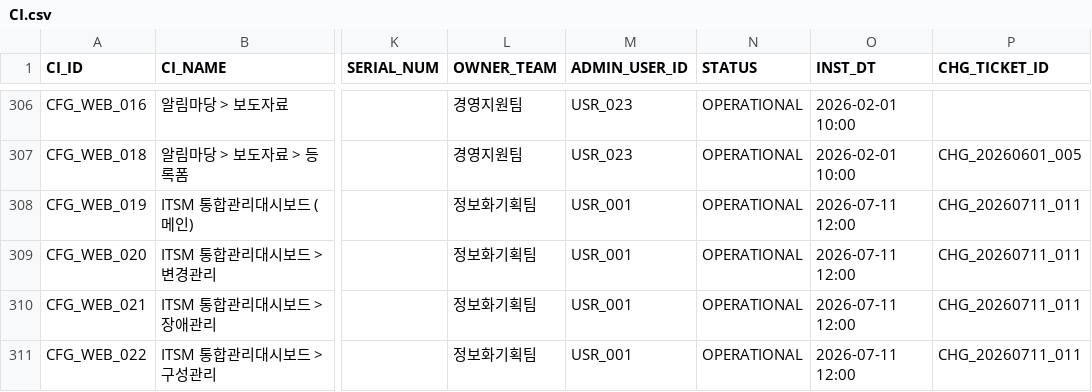
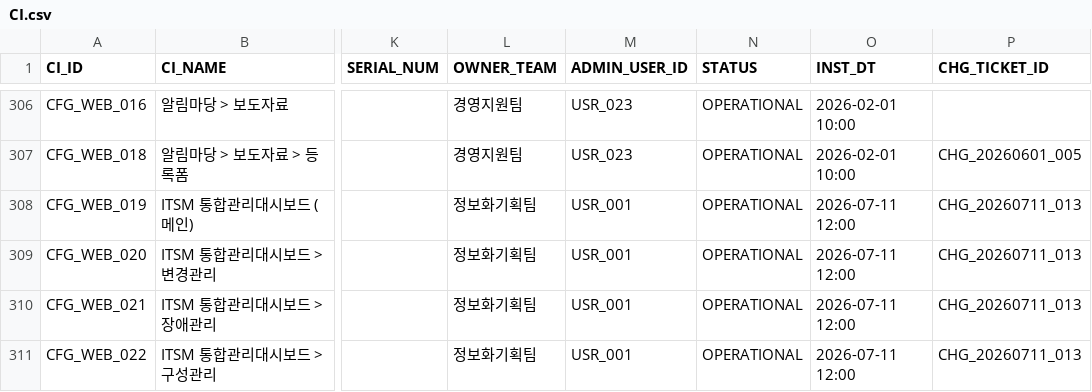
Before and after one commit to hudsonkim77/wiki, a CSV file: 3_구성관리/CI.csv, drawn as a sheet; only a part is shown, gaps mark what is left out; the diff names each change by its address in the sheet, - before the commit and + after, or states it on an @@ line.

```diff
--- a/3_구성관리/CI.csv
+++ b/3_구성관리/CI.csv
-P308:P311 (CHG_TICKET_ID): CHG_20260711_011
+P308:P311 (CHG_TICKET_ID): CHG_20260711_013
```
Also changed, not shown: 1_변경관리/CHANGE.csv, 4 other files.
